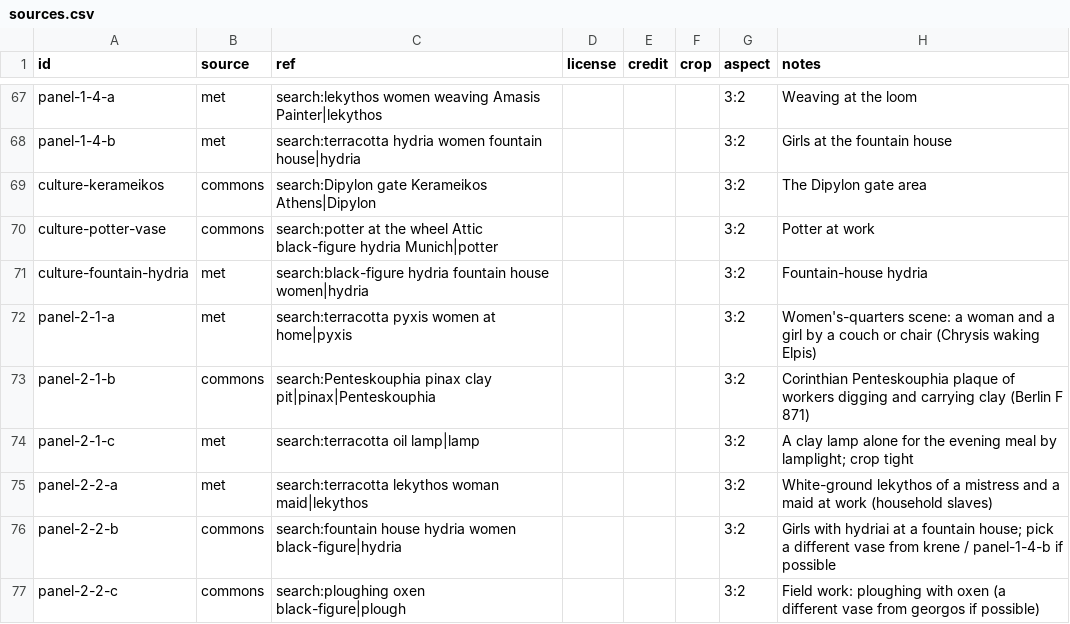
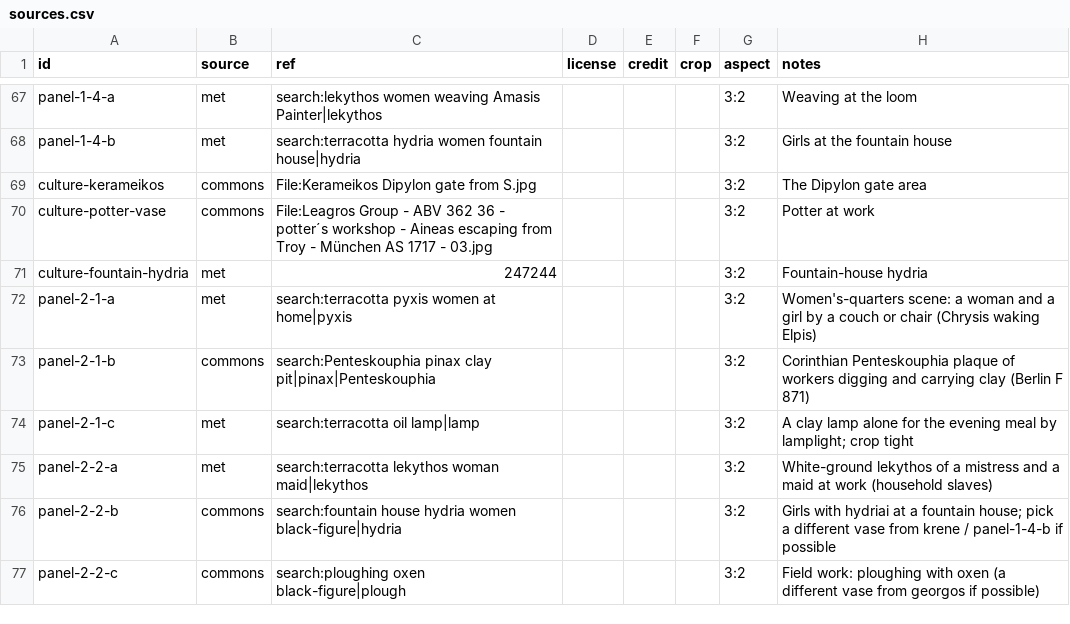
Before and after one commit to rems3n/attic-reader, a CSV file: backend/app/course_data/images/sources.csv, drawn as a sheet; only a part is shown, gaps mark what is left out.

```diff
--- a/backend/app/course_data/images/sources.csv
+++ b/backend/app/course_data/images/sources.csv
@@ -68,5 +68,5 @@ panel-1-4-a,met,search:lekythos women weaving Amasis Painter|lekythos,,,,3:2,Wea
 panel-1-4-b,met,search:terracotta hydria women fountain house|hydria,,,,3:2,Girls at the fountain house
-culture-kerameikos,commons,search:Dipylon gate Kerameikos Athens|Dipylon,,,,3:2,The Dipylon gate area
-culture-potter-vase,commons,search:potter at the wheel Attic black-figure hydria Munich|potter,,,,3:2,Potter at work
-culture-fountain-hydria,met,search:black-figure hydria fountain house women|hydria,,,,3:2,Fountain-house hydria
+culture-kerameikos,commons,File:Kerameikos Dipylon gate from S.jpg,,,,3:2,The Dipylon gate area
+culture-potter-vase,commons,File:Leagros Group - ABV 362 36 - potter´s workshop - Aineas escaping from Troy - München AS 1717 - 03.jpg,,,,3:2,Potter at work
+culture-fountain-hydria,met,247244,,,,3:2,Fountain-house hydria
 panel-2-1-a,met,search:terracotta pyxis women at home|pyxis,,,,3:2,Women's-quarters scene: a woman and a girl by a couch or chair (Chrysis waking Elpis)
```
Also changed, not shown: 17 other files.
